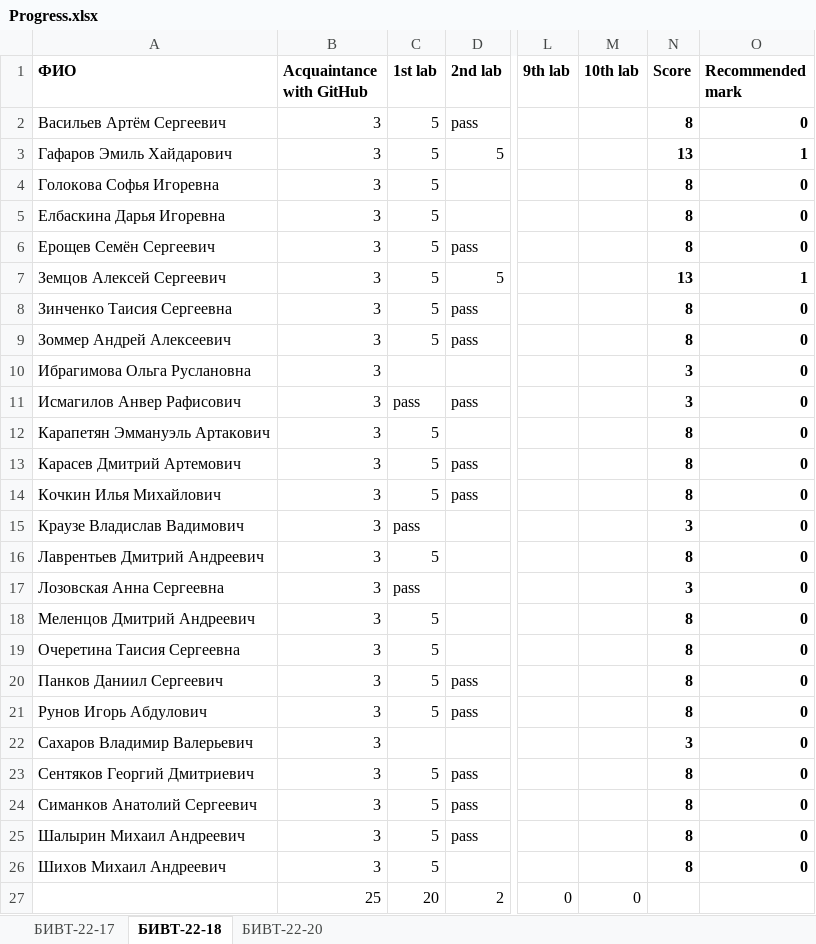
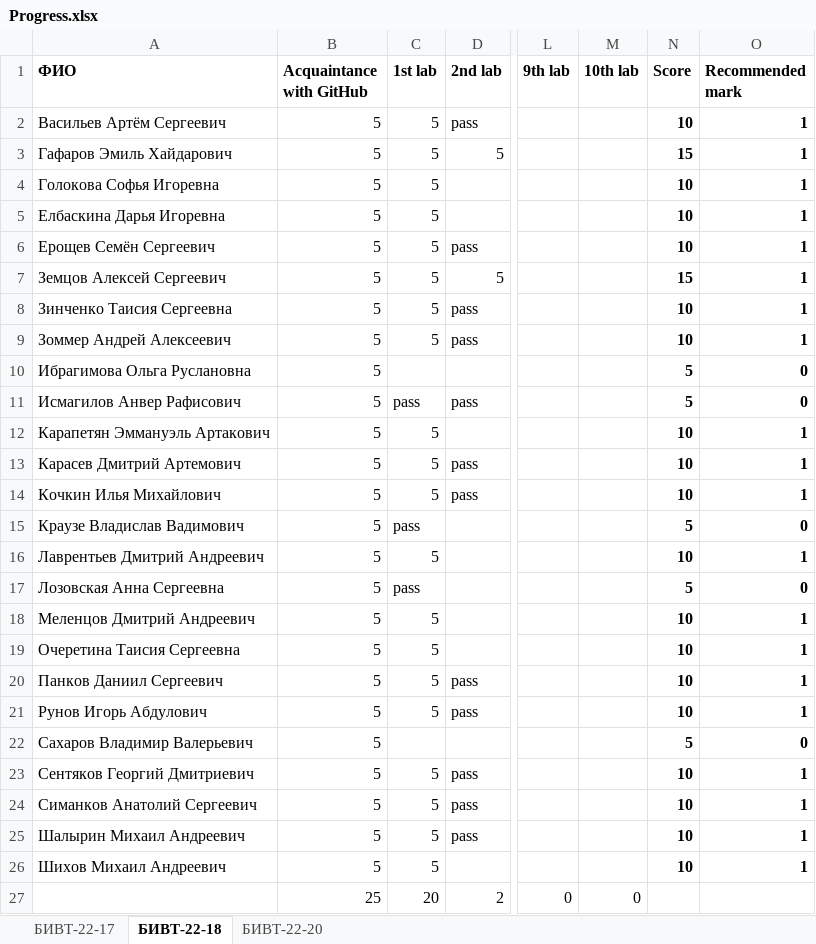
Before and after one commit to NemirovichMark/1st_Lesson, an Excel workbook: Progress.xlsx, sheet БИВТ-22-18, drawn as a sheet; only a part is shown, gaps mark what is left out; values as stored, in another font and other column widths than the file's, no borders; the diff names each change by its address in the sheet, - before the commit and + after, or states it on an @@ line.

```diff
--- a/Progress.xlsx (sheet БИВТ-22-18)
+++ b/Progress.xlsx (sheet БИВТ-22-18)
-B2:B26 (Acquaintance with GitHub): 3
+B2:B26 (Acquaintance with GitHub): 5
-N2 (Score): 8
+N2 (Score): 10
-O2 (Recommended mark): 0
+O2 (Recommended mark): 1
-N3 (Score): 13
+N3 (Score): 15
-N4:N6 (Score): 8
+N4:N6 (Score): 10
-O4:O6 (Recommended mark): 0
+O4:O6 (Recommended mark): 1
-N7 (Score): 13
+N7 (Score): 15
-N8:N9 (Score): 8
+N8:N9 (Score): 10
-O8:O9 (Recommended mark): 0
+O8:O9 (Recommended mark): 1
-N10:N11 (Score): 3
+N10:N11 (Score): 5
-N12:N14 (Score): 8
+N12:N14 (Score): 10
-O12:O14 (Recommended mark): 0
+O12:O14 (Recommended mark): 1
-N15 (Score): 3
+N15 (Score): 5
-N16 (Score): 8
+N16 (Score): 10
-O16 (Recommended mark): 0
+O16 (Recommended mark): 1
-N17 (Score): 3
+N17 (Score): 5
-N18:N21 (Score): 8
+N18:N21 (Score): 10
-O18:O21 (Recommended mark): 0
+O18:O21 (Recommended mark): 1
-N22 (Score): 3
+N22 (Score): 5
-N23:N26 (Score): 8
+N23:N26 (Score): 10
-O23:O26 (Recommended mark): 0
+O23:O26 (Recommended mark): 1
```
Also changed, not shown: sheet БИВТ-22-17, sheet БИВТ-22-20.
